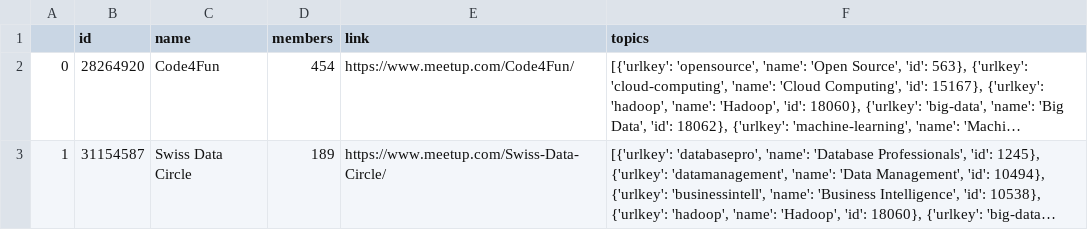
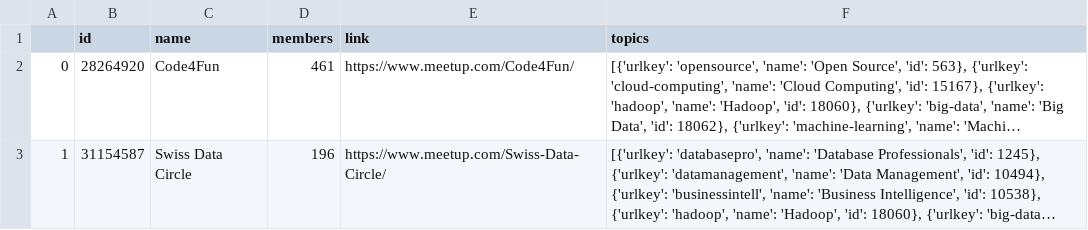
Before and after one commit to sogukma/MeetupGraphAnalysis, a CSV file: groupsOracle.csv, drawn as a sheet; long unchanged cells end in …; the diff names each change by its address in the sheet, - before the commit and + after, or states it on an @@ line.

```diff
--- a/groupsOracle.csv
+++ b/groupsOracle.csv
-D2 (members): 454
+D2 (members): 461
-D3 (members): 189
+D3 (members): 196
```
Also changed, not shown: eventsOracle.csv, rsvpsOracle.csv, 8 other files.
